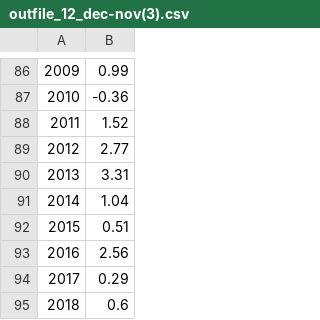
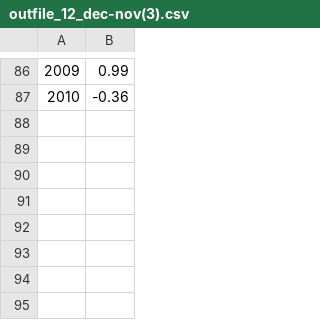
Before and after one commit to Tsaikkari/temperatures, a CSV file: years_1923-2011-(2019)/outfile_12_dec-nov(3).csv, drawn as a sheet; only a part is shown, gaps mark what is left out; the diff names each change by its address in the sheet, - before the commit and + after, or states it on an @@ line.

```diff
--- a/years_1923-2011-(2019)/outfile_12_dec-nov(3).csv
+++ b/years_1923-2011-(2019)/outfile_12_dec-nov(3).csv
-row 88: 2011 | 1.52
-row 89: 2012 | 2.77
-row 90: 2013 | 3.31
-row 91: 2014 | 1.04
-row 92: 2015 | 0.51
-row 93: 2016 | 2.56
-row 94: 2017 | 0.29
-row 95: 2018 | 0.6
```
Also changed, not shown: 29 other files.
